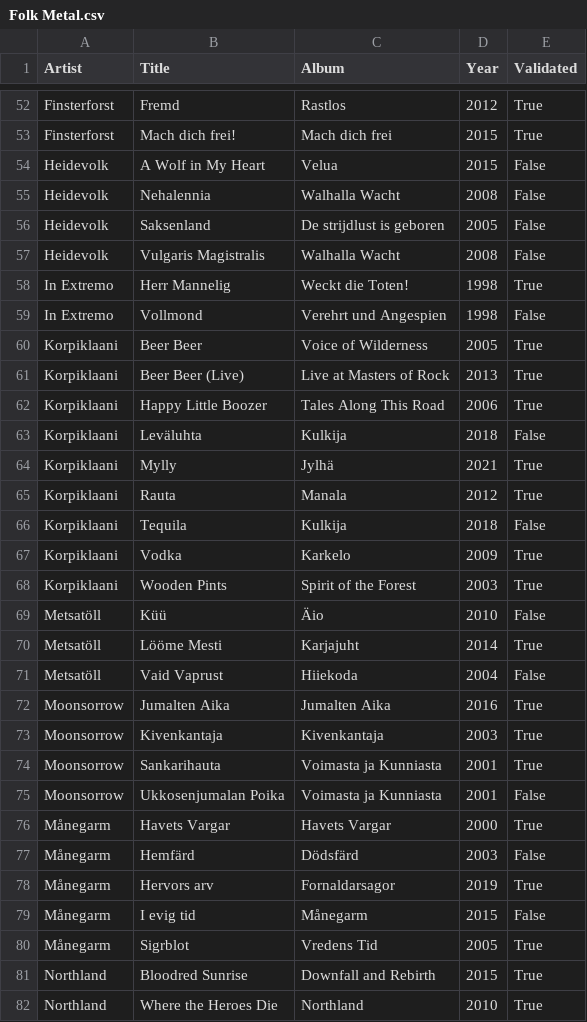
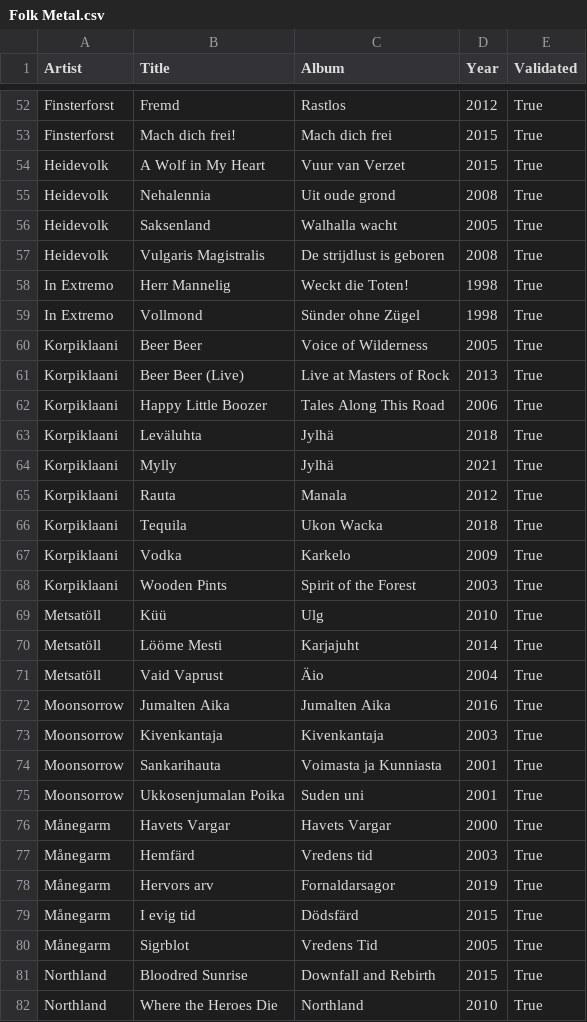
Before and after one commit to nicochunger/NeuralCast, a CSV file: NeuralForge/playlists/Folk Metal.csv, drawn as a sheet; only a part is shown, gaps mark what is left out; the diff covers the shown part only.

Commit message:
Fixed Fold metal albums

```diff
--- a/NeuralForge/playlists/Folk Metal.csv
+++ b/NeuralForge/playlists/Folk Metal.csv
@@ -53,8 +53,8 @@ Finsterforst,Fremd,Rastlos,2012,True
 Finsterforst,Mach dich frei!,Mach dich frei,2015,True
-Heidevolk,A Wolf in My Heart,Velua,2015,False
-Heidevolk,Nehalennia,Walhalla Wacht,2008,False
-Heidevolk,Saksenland,De strijdlust is geboren,2005,False
-Heidevolk,Vulgaris Magistralis,Walhalla Wacht,2008,False
+Heidevolk,A Wolf in My Heart,Vuur van Verzet,2015,True
+Heidevolk,Nehalennia,Uit oude grond,2008,True
+Heidevolk,Saksenland,Walhalla wacht,2005,True
+Heidevolk,Vulgaris Magistralis,De strijdlust is geboren,2008,True
 In Extremo,Herr Mannelig,Weckt die Toten!,1998,True
-In Extremo,Vollmond,Verehrt und Angespien,1998,False
+In Extremo,Vollmond,Sünder ohne Zügel,1998,True
 Korpiklaani,Beer Beer,Voice of Wilderness,2005,True
@@ -62,11 +62,11 @@ Korpiklaani,Beer Beer (Live),Live at Masters of Rock,2013,True
 Korpiklaani,Happy Little Boozer,Tales Along This Road,2006,True
-Korpiklaani,Leväluhta,Kulkija,2018,False
+Korpiklaani,Leväluhta,Jylhä,2018,True
 Korpiklaani,Mylly,Jylhä,2021,True
 Korpiklaani,Rauta,Manala,2012,True
-Korpiklaani,Tequila,Kulkija,2018,False
+Korpiklaani,Tequila,Ukon Wacka,2018,True
 Korpiklaani,Vodka,Karkelo,2009,True
 Korpiklaani,Wooden Pints,Spirit of the Forest,2003,True
-Metsatöll,Küü,Äio,2010,False
+Metsatöll,Küü,Ulg,2010,True
 Metsatöll,Lööme Mesti,Karjajuht,2014,True
-Metsatöll,Vaid Vaprust,Hiiekoda,2004,False
+Metsatöll,Vaid Vaprust,Äio,2004,True
 Moonsorrow,Jumalten Aika,Jumalten Aika,2016,True
@@ -74,7 +74,7 @@ Moonsorrow,Kivenkantaja,Kivenkantaja,2003,True
 Moonsorrow,Sankarihauta,Voimasta ja Kunniasta,2001,True
-Moonsorrow,Ukkosenjumalan Poika,Voimasta ja Kunniasta,2001,False
+Moonsorrow,Ukkosenjumalan Poika,Suden uni,2001,True
 Månegarm,Havets Vargar,Havets Vargar,2000,True
-Månegarm,Hemfärd,Dödsfärd,2003,False
+Månegarm,Hemfärd,Vredens tid,2003,True
 Månegarm,Hervors arv,Fornaldarsagor,2019,True
-Månegarm,I evig tid,Månegarm,2015,False
+Månegarm,I evig tid,Dödsfärd,2015,True
 Månegarm,Sigrblot,Vredens Tid,2005,True
```
Also changed, not shown: 30 edited cells elsewhere in this file, 1 other file.
